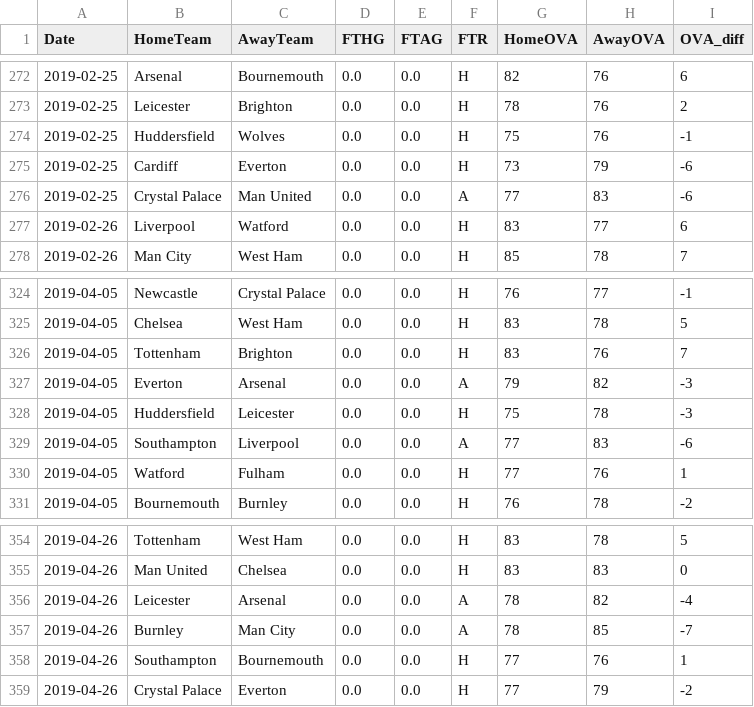
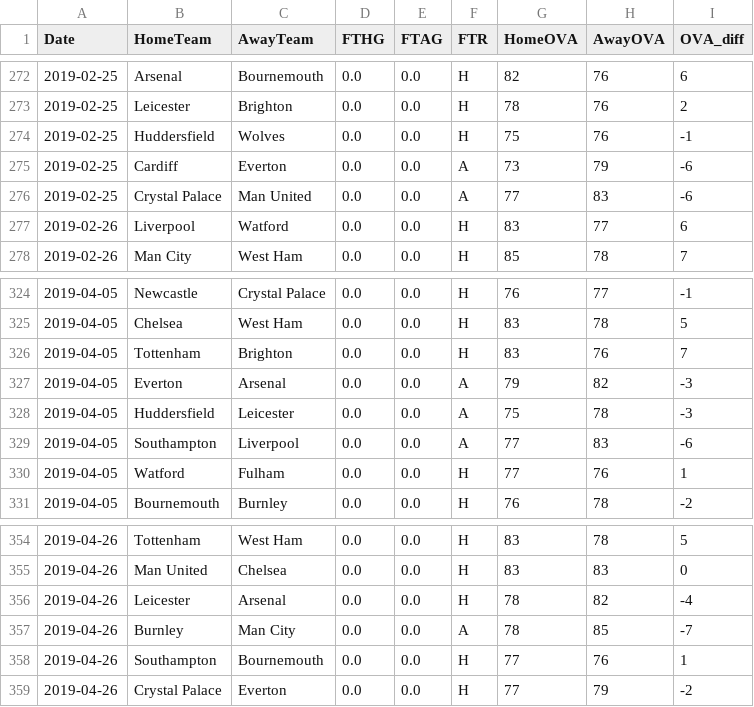
Before and after one commit to woongbinchoi/English-Premier-League-Prediction, a CSV file: data/raw_cleaned/2018-2019.csv, drawn as a sheet; only a part is shown, gaps mark what is left out; the diff covers the shown part only.

```diff
--- a/data/raw_cleaned/2018-2019.csv
+++ b/data/raw_cleaned/2018-2019.csv
@@ -274,3 +274,3 @@ Date,HomeTeam,AwayTeam,FTHG,FTAG,FTR,HomeOVA,AwayOVA,OVA_diff
 2019-02-25,Huddersfield,Wolves,0.0,0.0,H,75,76,-1
-2019-02-25,Cardiff,Everton,0.0,0.0,H,73,79,-6
+2019-02-25,Cardiff,Everton,0.0,0.0,A,73,79,-6
 2019-02-25,Crystal Palace,Man United,0.0,0.0,A,77,83,-6
@@ -327,3 +327,3 @@ Date,HomeTeam,AwayTeam,FTHG,FTAG,FTR,HomeOVA,AwayOVA,OVA_diff
 2019-04-05,Everton,Arsenal,0.0,0.0,A,79,82,-3
-2019-04-05,Huddersfield,Leicester,0.0,0.0,H,75,78,-3
+2019-04-05,Huddersfield,Leicester,0.0,0.0,A,75,78,-3
 2019-04-05,Southampton,Liverpool,0.0,0.0,A,77,83,-6
@@ -355,3 +355,3 @@ Date,HomeTeam,AwayTeam,FTHG,FTAG,FTR,HomeOVA,AwayOVA,OVA_diff
 2019-04-26,Man United,Chelsea,0.0,0.0,H,83,83,0
-2019-04-26,Leicester,Arsenal,0.0,0.0,A,78,82,-4
+2019-04-26,Leicester,Arsenal,0.0,0.0,H,78,82,-4
 2019-04-26,Burnley,Man City,0.0,0.0,A,78,85,-7
```
Also changed, not shown: 5 edited cells elsewhere in this file, data/cleaned/2018-2019.csv, data/statistics/model_confidence.csv, 6 other files.
